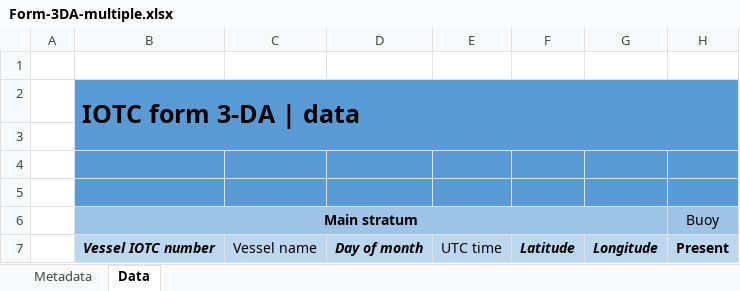
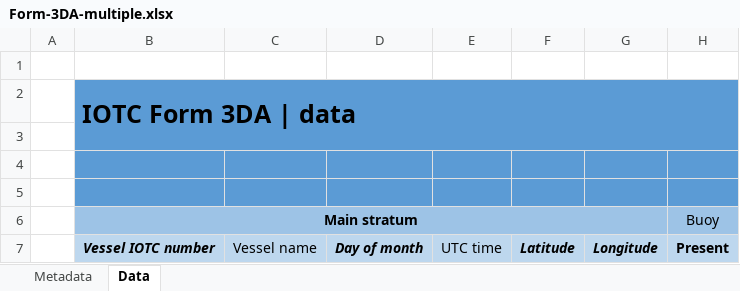
Before and after one commit to iotc-secretariat/iotc-reference-forms, an Excel workbook: form_reporting_templates/Form-3DA-multiple.xlsx, sheet Data, drawn as a sheet; only a part is shown; values as stored, in another font and other column widths than the file's, no borders; conditional formats not drawn; the diff names each change by its address in the sheet, - before the commit and + after, or states it on an @@ line.

```diff
--- a/form_reporting_templates/Form-3DA-multiple.xlsx (sheet Data)
+++ b/form_reporting_templates/Form-3DA-multiple.xlsx (sheet Data)
-B2 (Main stratum): IOTC form 3-DA | data
+B2 (Main stratum): IOTC Form 3DA | data
```
Also changed, not shown: sheet Metadata, form_reporting_templates/Form-1DR.xlsx, form_reporting_templates/Form-3DA.xlsx, 19 other files.
